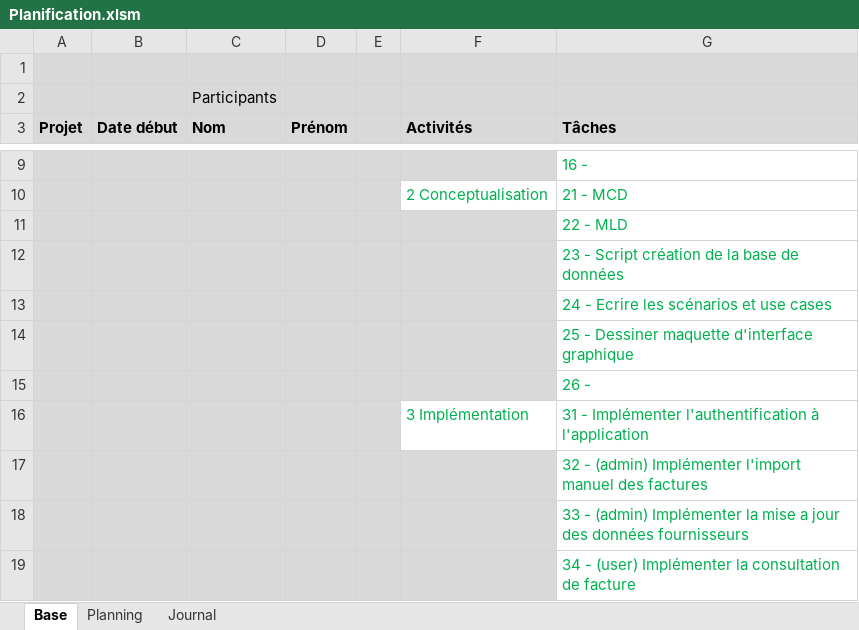
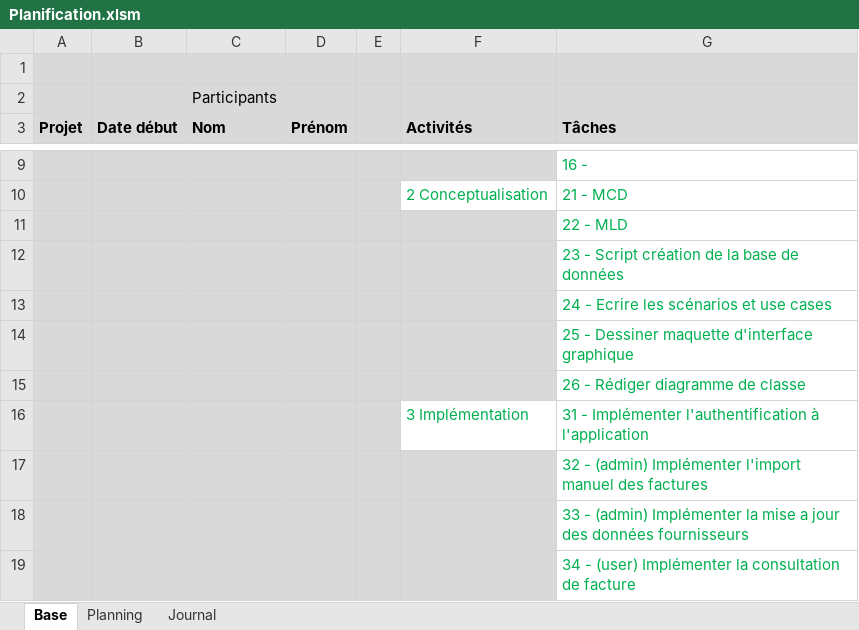
Before and after one commit to ChristopheKunzli/Gestionnaire-factures, an Excel workbook: Documentation/Planification.xlsm, sheet Base, drawn as a sheet; only a part is shown, gaps mark what is left out; values as stored, in another font and other column widths than the file's, no borders; the diff names each change by its address in the sheet, - before the commit and + after, or states it on an @@ line.

```diff
--- a/Documentation/Planification.xlsm (sheet Base)
+++ b/Documentation/Planification.xlsm (sheet Base)
-G15 (Tâches): 26 -
+G15 (Tâches): 26 - Rédiger diagramme de classe
```
Also changed, not shown: sheet Planning, sheet Journal.
